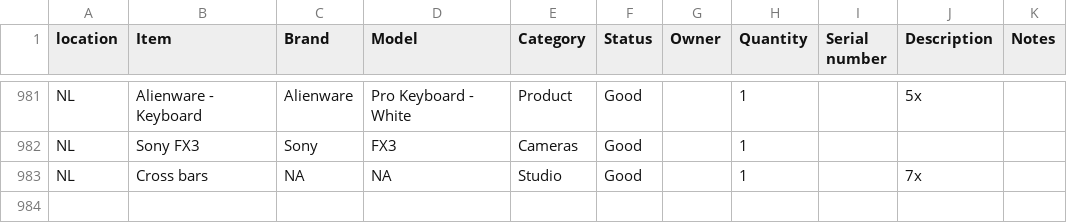
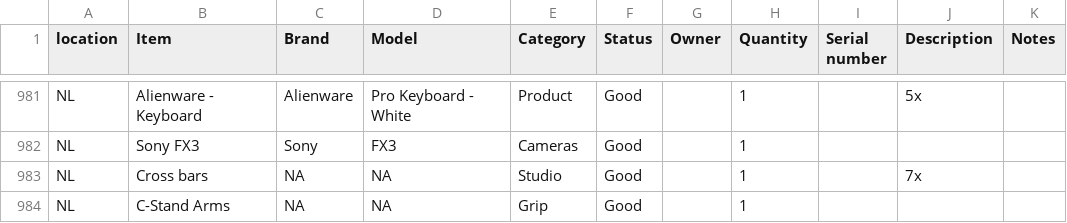
Before and after one commit to liquid-coop/Equipment_Inventory, a CSV file: database.csv, drawn as a sheet; only a part is shown, gaps mark what is left out.

Commit message:
Update inventory via web app

```diff
--- a/database.csv
+++ b/database.csv
@@ -983 +983,2 @@ NL,Sony FX3,Sony,FX3,Cameras,Good,,1,,,
 NL,"Cross bars ",NA,NA,Studio,Good,,1,,"7x ",
+NL,"C-Stand Arms ",NA,NA,Grip,Good,,1,,,
```
